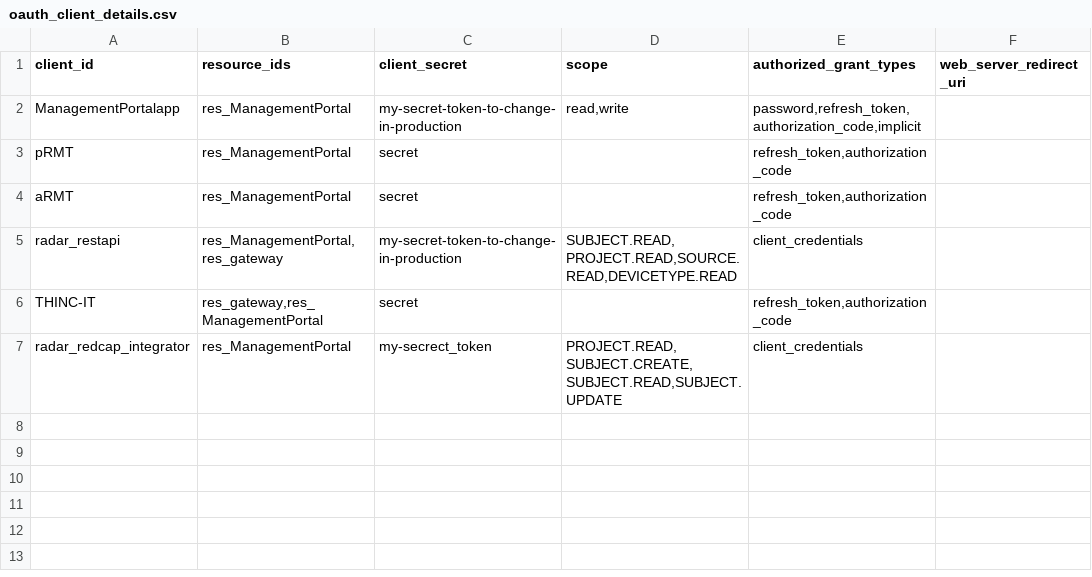
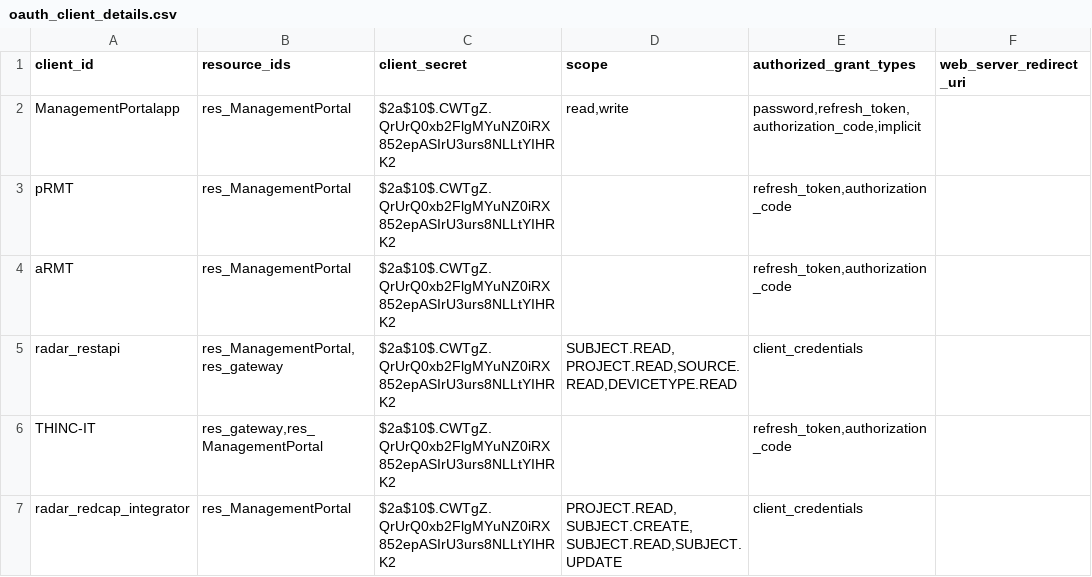
Before and after one commit to RADAR-base/ManagementPortal, a CSV file: changelogs/config/liquibase/oauth_client_details.csv, drawn as a sheet; only a part is shown; the diff names each change by its address in the sheet, - before the commit and + after, or states it on an @@ line.

Commit message:
Store OAuth2 client secrets as hashes instead of cleartext

```diff
--- a/changelogs/config/liquibase/oauth_client_details.csv
+++ b/changelogs/config/liquibase/oauth_client_details.csv
-C2 (client_secret): my-secret-token-to-change-in-production
+C2 (client_secret): $2a$10$.CWTgZ.QrUrQ0xb2FlgMYuNZ0iRX852epASIrU3urs8NLLtYIHRK2
-C3:C4 (client_secret): secret
+C3:C4 (client_secret): $2a$10$.CWTgZ.QrUrQ0xb2FlgMYuNZ0iRX852epASIrU3urs8NLLtYIHRK2
-C5 (client_secret): my-secret-token-to-change-in-production
+C5 (client_secret): $2a$10$.CWTgZ.QrUrQ0xb2FlgMYuNZ0iRX852epASIrU3urs8NLLtYIHRK2
-C6 (client_secret): secret
+C6 (client_secret): $2a$10$.CWTgZ.QrUrQ0xb2FlgMYuNZ0iRX852epASIrU3urs8NLLtYIHRK2
-C7 (client_secret): my-secrect_token
+C7 (client_secret): $2a$10$.CWTgZ.QrUrQ0xb2FlgMYuNZ0iRX852epASIrU3urs8NLLtYIHRK2
```
Also changed, not shown: src/main/docker/etc/config/liquibase/oauth_client_details.csv, 1 other file.
